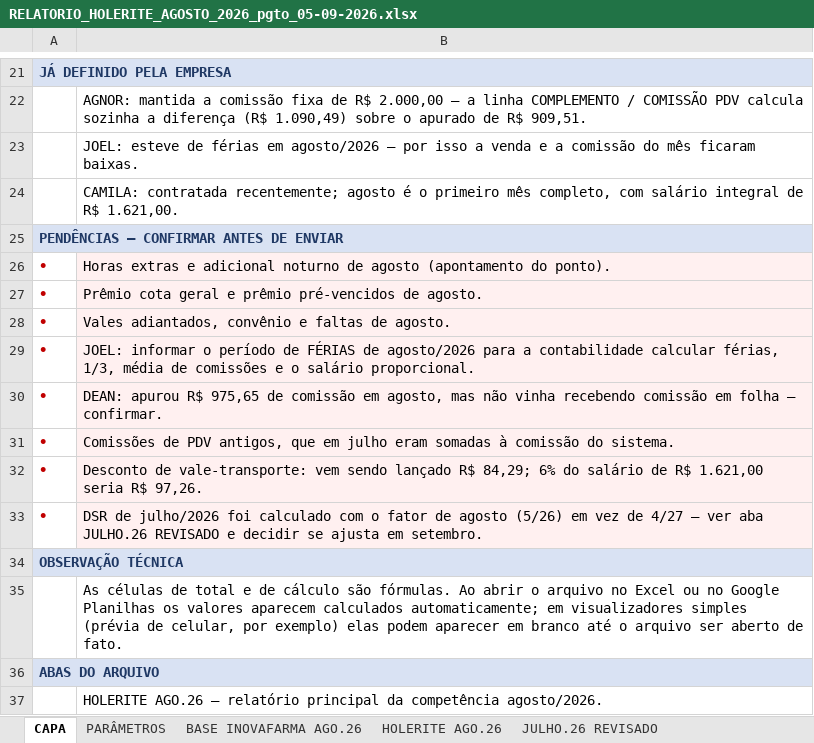
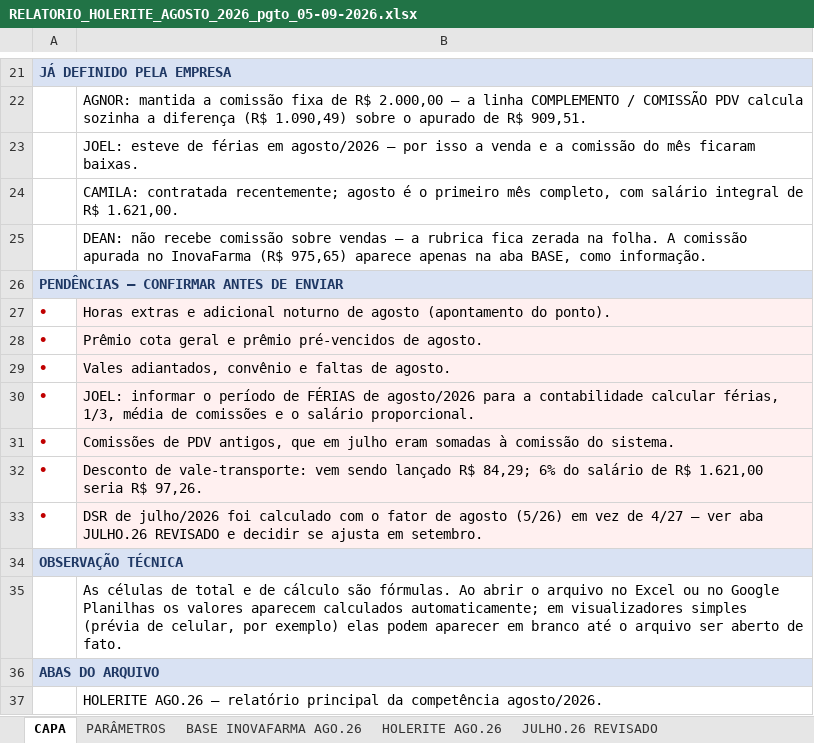
Before and after one commit to Presidentephm/site-farmacia, an Excel workbook: relatorios/contabilidade/RELATORIO_HOLERITE_AGOSTO_2026_pgto_05-09-2026.xlsx, sheet CAPA, drawn as a sheet; only a part is shown, gaps mark what is left out; values as stored, in another font and other column widths than the file's, no borders; removed rows and columns are numbered as before the commit, all else as after; the diff names each change by its address in the sheet, - before the commit and + after, or states it on an @@ line.

```diff
--- a/relatorios/contabilidade/RELATORIO_HOLERITE_AGOSTO_2026_pgto_05-09-2026.xlsx (sheet CAPA)
+++ b/relatorios/contabilidade/RELATORIO_HOLERITE_AGOSTO_2026_pgto_05-09-2026.xlsx (sheet CAPA)
+row 25:  | DEAN: não recebe comissão sobre vendas — a rubrica fica zerada na folha. A comissão apurada no InovaFarma (R$ 975,65) aparece apenas na aba BASE, como informação.
-row 30: • | DEAN: apurou R$ 975,65 de comissão em agosto, mas não vinha recebendo comissão em folha — confirmar.
```
Also changed, not shown: sheet HOLERITE AGO.26, sheet BASE INOVAFARMA AGO.26, 2 other files.
